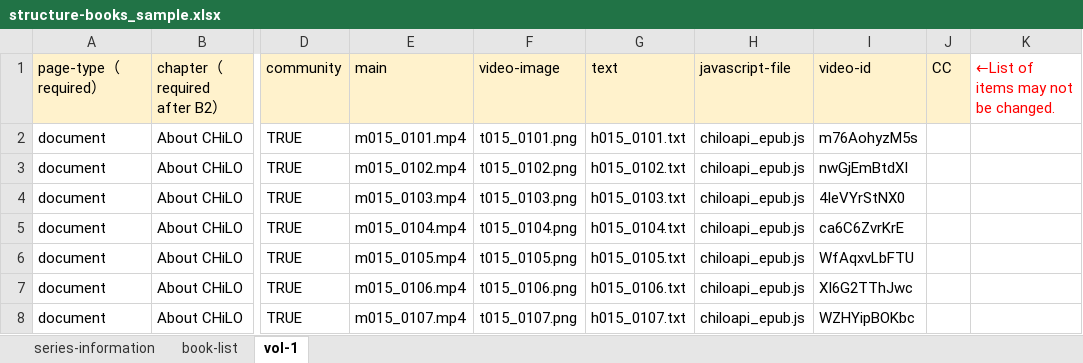
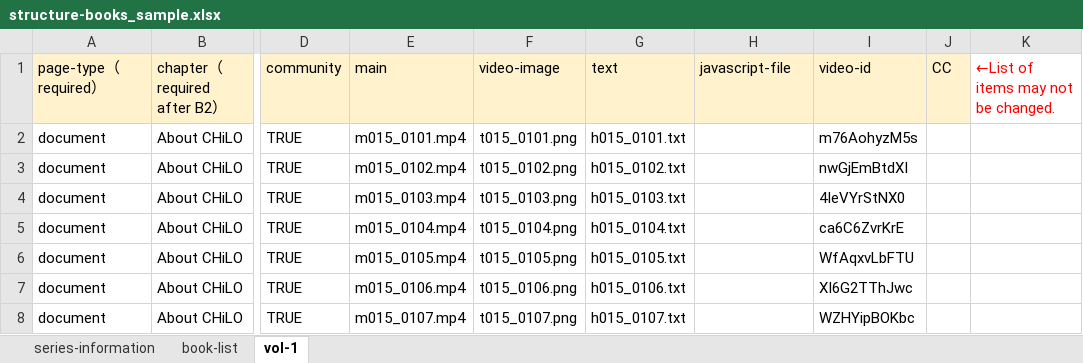
Before and after one commit to cccties/chilo-producer, an Excel workbook: chiloPro/sample-series/structure-books_sample.xlsx, sheet vol-1, drawn as a sheet; only a part is shown, gaps mark what is left out; values as stored, in another font and other column widths than the file's, no borders; the diff covers the shown part only; the diff names each change by its address in the sheet, - before the commit and + after, or states it on an @@ line.

```diff
--- a/chiloPro/sample-series/structure-books_sample.xlsx (sheet vol-1)
+++ b/chiloPro/sample-series/structure-books_sample.xlsx (sheet vol-1)
-H2:H8 (javascript-file): chiloapi_epub.js
+H2:H8 (javascript-file): (empty)
```
Also changed, not shown: 7 edited cells and cell formats elsewhere in this sheet, sheet series-information, sheet book-list.
